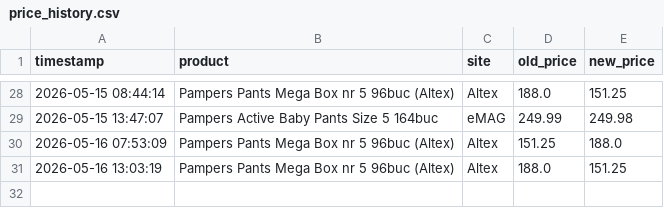
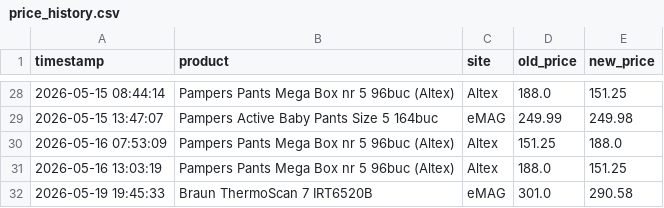
Before and after one commit to 11DrG/Price-tracker, a CSV file: price_history.csv, drawn as a sheet; only a part is shown, gaps mark what is left out; the diff names each change by its address in the sheet, - before the commit and + after, or states it on an @@ line.

```diff
--- a/price_history.csv
+++ b/price_history.csv
+row 32: 2026-05-19 19:45:33 | Braun ThermoScan 7 IRT6520B | eMAG | 301.0 | 290.58
```
Also changed, not shown: 2 other files.
